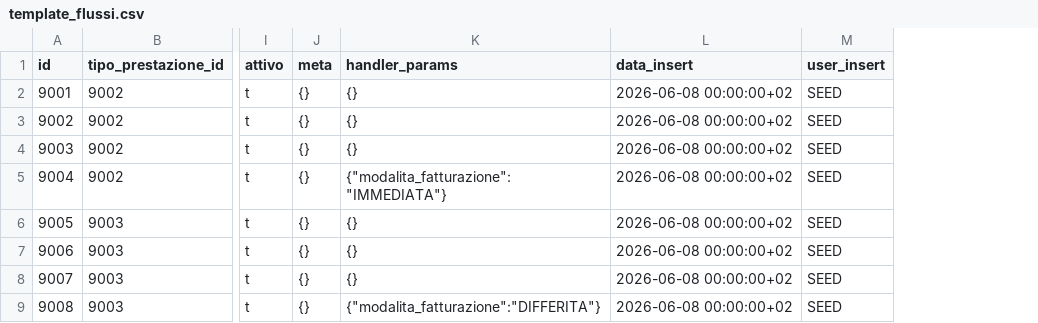
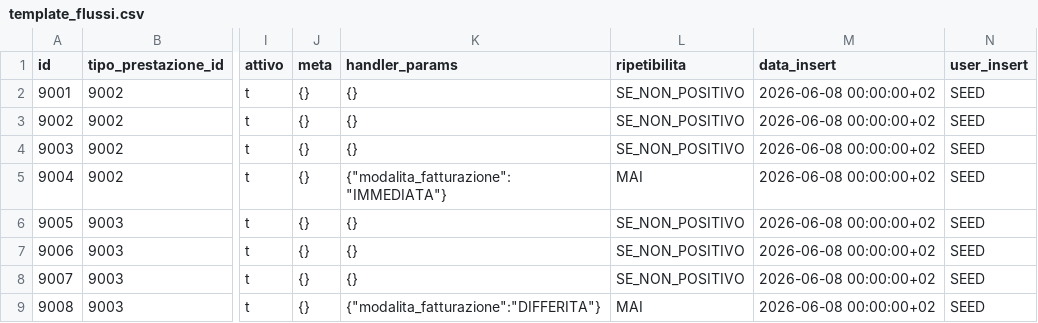
Before and after one commit to Tito-it/ZeroErp, a CSV file: db/changelog/migrations_v2/80_data/sql/pratiche/template_flussi.csv, drawn as a sheet; only a part is shown, gaps mark what is left out; the diff names each change by its address in the sheet, - before the commit and + after, or states it on an @@ line.

```diff
--- a/db/changelog/migrations_v2/80_data/sql/pratiche/template_flussi.csv
+++ b/db/changelog/migrations_v2/80_data/sql/pratiche/template_flussi.csv
+column L (ripetibilita), rows 2-9: SE_NON_POSITIVO | SE_NON_POSITIVO | SE_NON_POSITIVO | MAI | SE_NON_POSITIVO | SE_NON_POSITIVO | SE_NON_POSITIVO | MAI
```
Also changed, not shown: db/changelog/migrations_v2/80_data/sql/config/messaggi_errore.csv, 45 other files.
